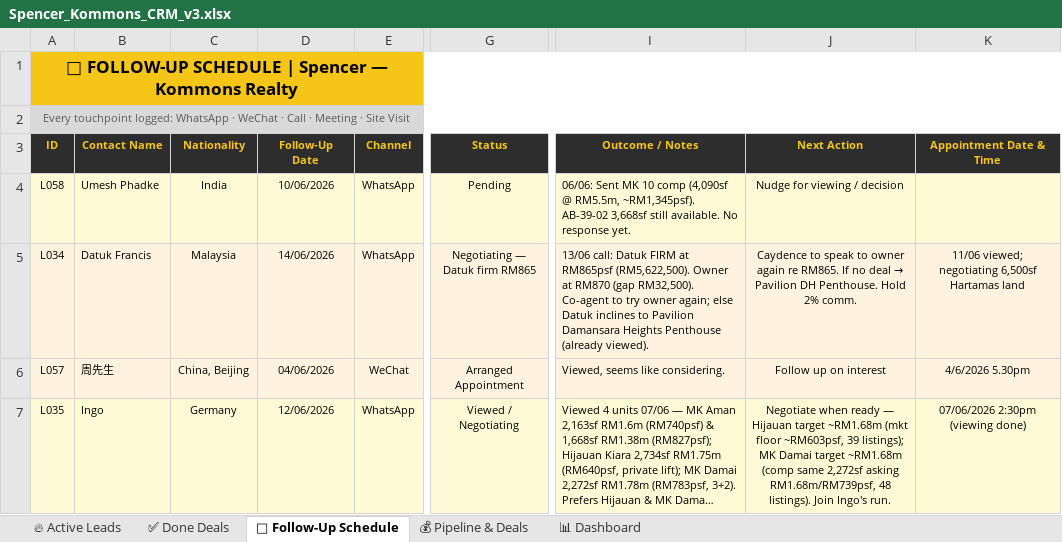
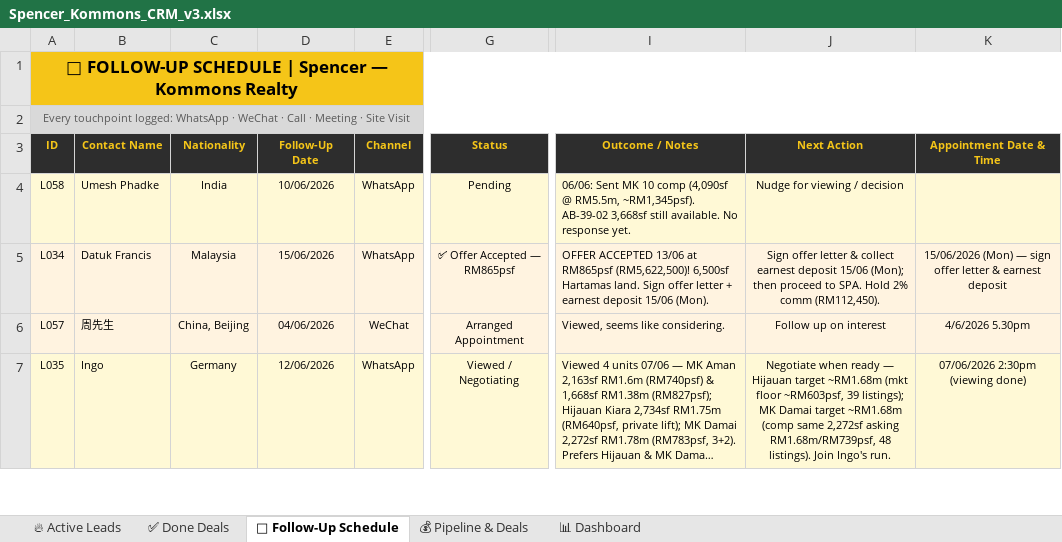
Before and after one commit to Spencerr2626/Spencer, an Excel workbook: references/crm/Spencer_Kommons_CRM_v3.xlsx, sheet 📅 Follow-Up Schedule, drawn as a sheet; only a part is shown, gaps mark what is left out; long unchanged cells end in …; values as stored, in another font and other column widths than the file's, no borders; charts and pictures not drawn; the diff names each change by its address in the sheet, - before the commit and + after, or states it on an @@ line.

```diff
--- a/references/crm/Spencer_Kommons_CRM_v3.xlsx (sheet 📅 Follow-Up Schedule)
+++ b/references/crm/Spencer_Kommons_CRM_v3.xlsx (sheet 📅 Follow-Up Schedule)
-D5 (Follow-Up Date): 14/06/2026
+D5 (Follow-Up Date): 15/06/2026
-G5 (Status): Negotiating — Datuk firm RM865
+G5 (Status): ✅ Offer Accepted — RM865psf
-I5 (Outcome / Notes): 13/06 call: Datuk FIRM at RM865psf (RM5,622,500). Owner at RM870 (gap RM32,500). Co-agent to try owner again; else Datuk inclines to Pavilion Damansara Heights Penthouse (already viewed).
+I5 (Outcome / Notes): OFFER ACCEPTED 13/06 at RM865psf (RM5,622,500)! 6,500sf Hartamas land. Sign offer letter + earnest deposit 15/06 (Mon).
@@ J5 (Next Action): Caydence to speak to owner again re RM865. If no deal → Pavilion DH Penthouse. Hold 2% comm. → Sign offer letter & collect earnest deposit 15/06 (Mon); then proceed to SPA. Hold 2% comm (RM112,450). @@
-K5 (Appointment Date & Time): 11/06 viewed; negotiating 6,500sf Hartamas land
+K5 (Appointment Date & Time): 15/06/2026 (Mon) — sign offer letter & earnest deposit
```
Also changed, not shown: sheet 💰 Pipeline & Deals, sheet 🔥 Active Leads, sheet 📊 Dashboard, 1 other file.
